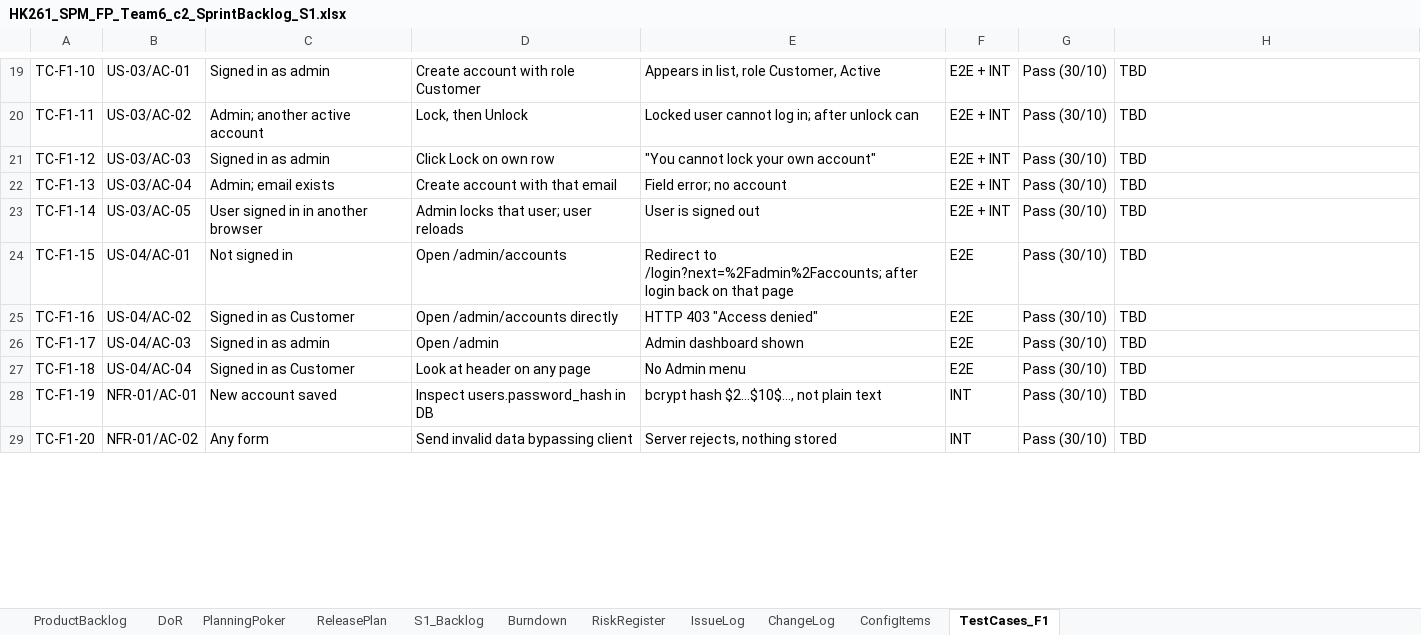
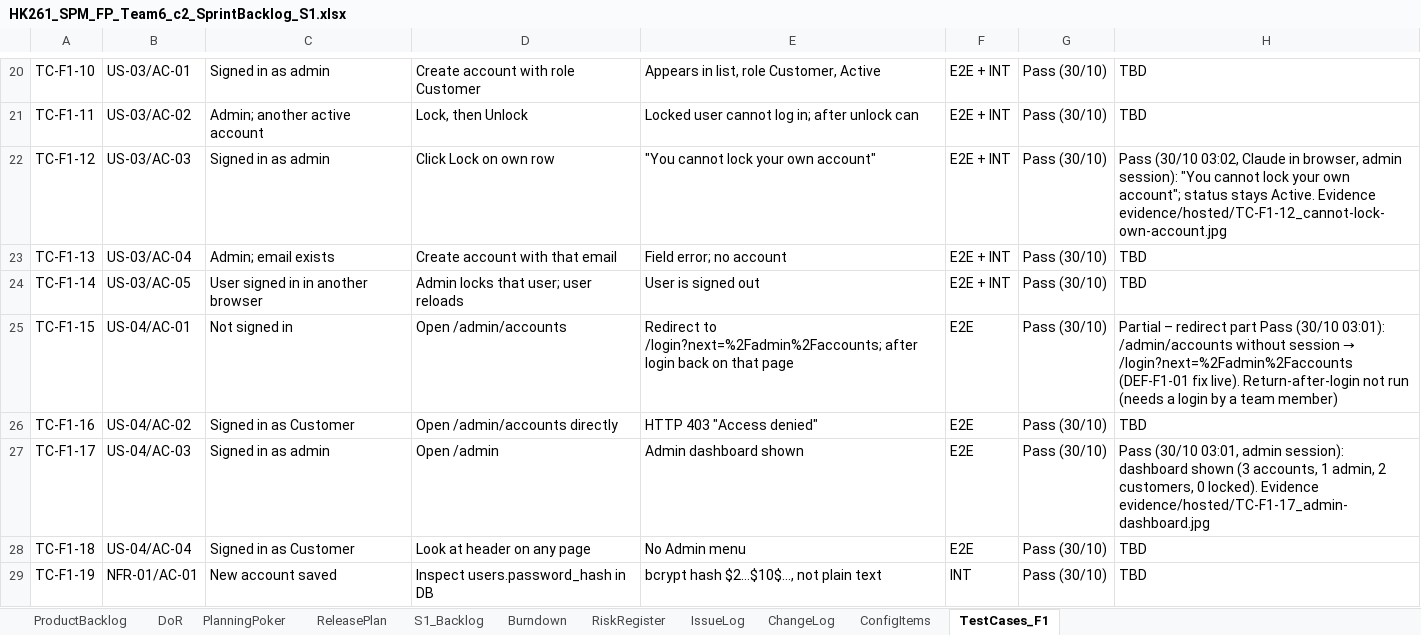
Before and after one commit to Tdat10052499/E-Commercial-Book-Store, an Excel workbook: deliverables/S1/HK261_SPM_FP_Team6_c2_SprintBacklog_S1.xlsx, sheet TestCases_F1, drawn as a sheet; only a part is shown, gaps mark what is left out; the shorter side is filled out with more unchanged rows; values as stored, in another font and other column widths than the file's, no borders; addresses are those after the commit; the diff covers the shown part only; the diff names each change by its address in the sheet, - before the commit and + after, or states it on an @@ line.

```diff
--- a/deliverables/S1/HK261_SPM_FP_Team6_c2_SprintBacklog_S1.xlsx (sheet TestCases_F1)
+++ b/deliverables/S1/HK261_SPM_FP_Team6_c2_SprintBacklog_S1.xlsx (sheet TestCases_F1)
-H22: TBD
+H22: Pass (30/10 03:02, Claude in browser, admin session): "You cannot lock your own account"; status stays Active. Evidence evidence/hosted/TC-F1-12_cannot-lock-own-account.jpg
@@ H25: TBD → Partial – redirect part Pass (30/10 03:01): /admin/accounts without session → /login?next=%2Fadmin%2Faccounts (DEF-F1-01 fix live). Return-after-login not run (needs a login by a team member) @@
-H27: TBD
+H27: Pass (30/10 03:01, admin session): dashboard shown (3 accounts, 1 admin, 2 customers, 0 locked). Evidence evidence/hosted/TC-F1-17_admin-dashboard.jpg
```
Also changed, not shown: 5 added rows and 4 edited cells elsewhere in this sheet, deliverables/S1/HK261_SPM_FP_Team6_c0_Eval_S1.xlsx, 4 other files.
